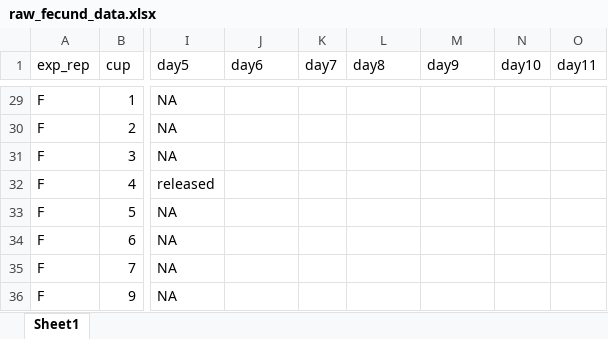
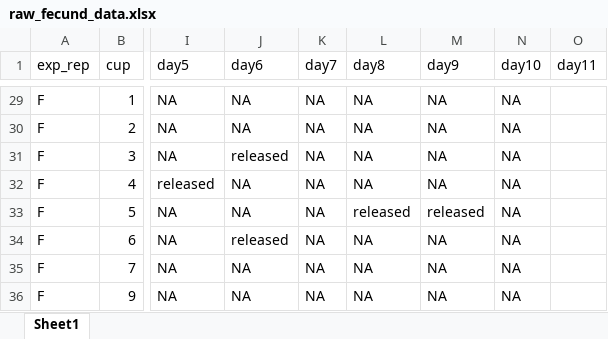
Before and after one commit to ZoopEcoEvo/freshwater_choice, an Excel workbook: Data/raw_fecund_data.xlsx, sheet Sheet1, drawn as a sheet; only a part is shown, gaps mark what is left out; values as stored, in another font and other column widths than the file's, no borders; the diff covers the shown part only; the diff names each change by its address in the sheet, - before the commit and + after, or states it on an @@ line.

```diff
--- a/Data/raw_fecund_data.xlsx (sheet Sheet1)
+++ b/Data/raw_fecund_data.xlsx (sheet Sheet1)
-J29:J30 (day6): (empty)
+J29:J30 (day6): NA
-K29:K36 (day7): (empty)
+K29:K36 (day7): NA
-L29:L32 (day8): (empty)
+L29:L32 (day8): NA
-M29:M32 (day9): (empty)
+M29:M32 (day9): NA
-N29:N36 (day10): (empty)
+N29:N36 (day10): NA
-J31 (day6): (empty)
+J31 (day6): released
-J32:J33 (day6): (empty)
+J32:J33 (day6): NA
-L33 (day8): (empty)
+L33 (day8): released
-M33 (day9): (empty)
+M33 (day9): released
-J34 (day6): (empty)
+J34 (day6): released
-L34:L36 (day8): (empty)
+L34:L36 (day8): NA
-M34:M36 (day9): (empty)
+M34:M36 (day9): NA
-J35:J36 (day6): (empty)
+J35:J36 (day6): NA
```
Also changed, not shown: 135 edited cells elsewhere in this sheet, Data/raw_surv_data.xlsx, 24 other files.
